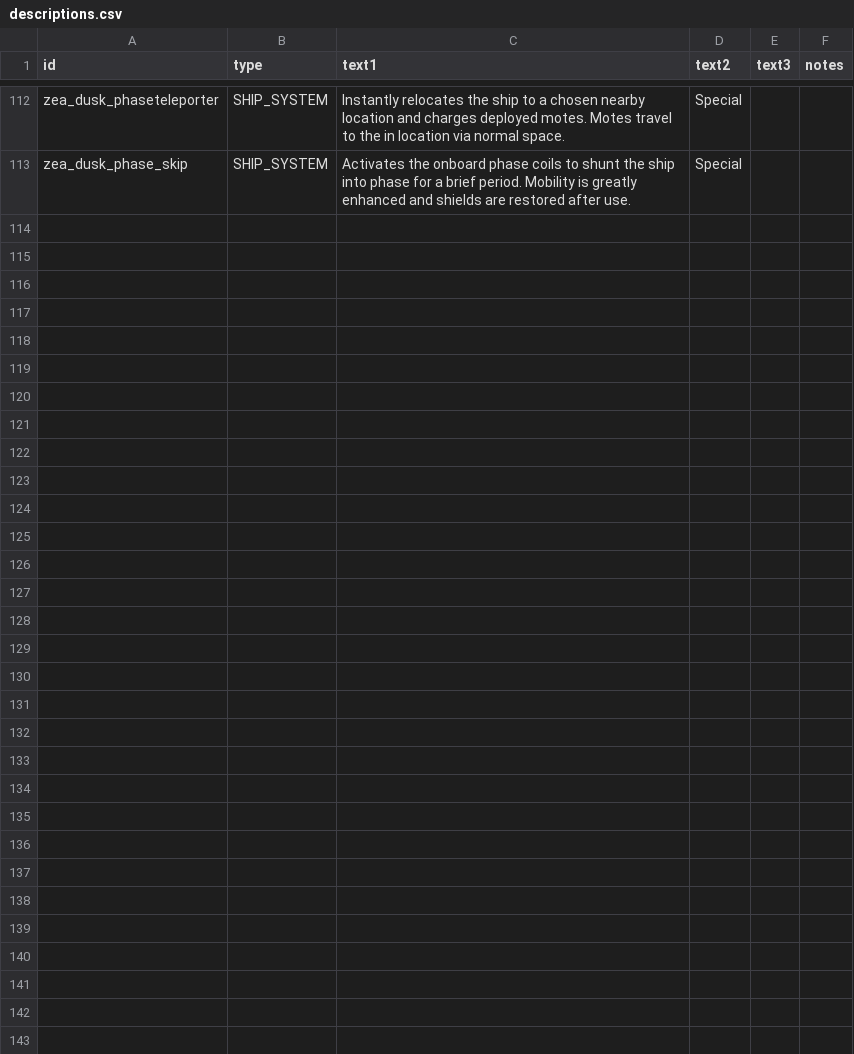
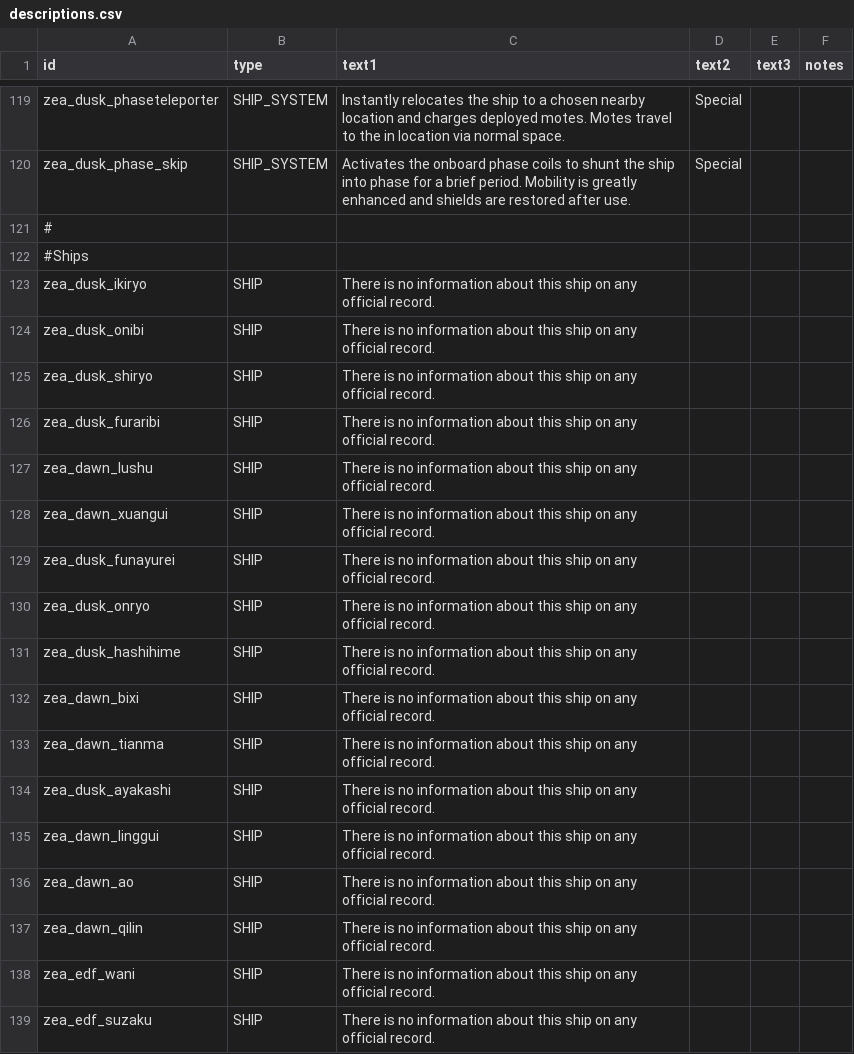
Before and after one commit to Dal-041/Knights_of_Ludd, a CSV file: data/strings/descriptions.csv, drawn as a sheet; only a part is shown, gaps mark what is left out; the diff covers the shown part only; the diff names each change by its address in the sheet, - before the commit and + after, or states it on an @@ line.

Commit message:
Descriptions completed, data files tidied

```diff
--- a/data/strings/descriptions.csv
+++ b/data/strings/descriptions.csv
+row 121: #
+row 122: #Ships
+row 123: zea_dusk_ikiryo | SHIP | There is no information about this ship on any official record.
+row 124: zea_dusk_onibi | SHIP | There is no information about this ship on any official record.
+row 125: zea_dusk_shiryo | SHIP | There is no information about this ship on any official record.
+row 126: zea_dusk_furaribi | SHIP | There is no information about this ship on any official record.
+row 127: zea_dawn_lushu | SHIP | There is no information about this ship on any official record.
+row 128: zea_dawn_xuangui | SHIP | There is no information about this ship on any official record.
+row 129: zea_dusk_funayurei | SHIP | There is no information about this ship on any official record.
+row 130: zea_dusk_onryo | SHIP | There is no information about this ship on any official record.
+row 131: zea_dusk_hashihime | SHIP | There is no information about this ship on any official record.
+row 132: zea_dawn_bixi | SHIP | There is no information about this ship on any official record.
+row 133: zea_dawn_tianma | SHIP | There is no information about this ship on any official record.
+row 134: zea_dusk_ayakashi | SHIP | There is no information about this ship on any official record.
+row 135: zea_dawn_linggui | SHIP | There is no information about this ship on any official record.
+row 136: zea_dawn_ao | SHIP | There is no information about this ship on any official record.
+row 137: zea_dawn_qilin | SHIP | There is no information about this ship on any official record.
+row 138: zea_edf_wani | SHIP | There is no information about this ship on any official record.
+row 139: zea_edf_suzaku | SHIP | There is no information about this ship on any official record.
```
Also changed, not shown: 19 added rows elsewhere in this file, 2 other files.
